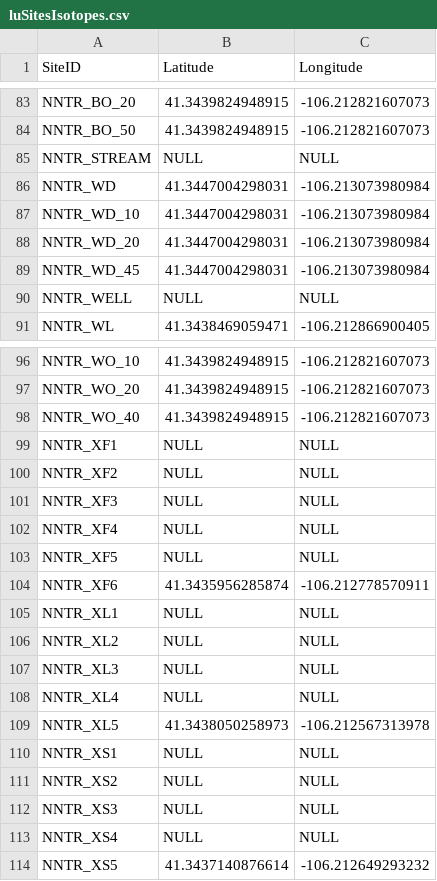
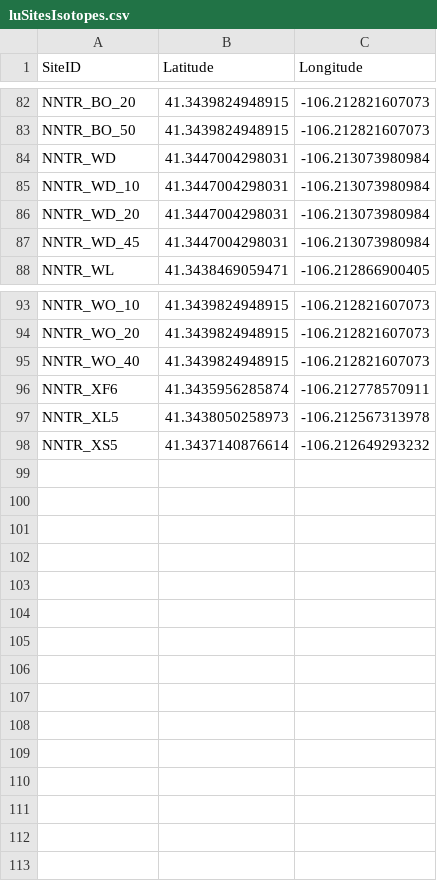
Before and after one commit to joshualemli/workshop-20180404, a CSV file: luSitesIsotopes.csv, drawn as a sheet; only a part is shown, gaps mark what is left out; the diff covers the shown part only; the diff names each change by its address in the sheet, - before the commit and + after, or states it on an @@ line.

Commit message:
Update luSitesIsotopes.csv
updating to remove null lat/lon

```diff
--- a/luSitesIsotopes.csv
+++ b/luSitesIsotopes.csv
-row 85: NNTR_STREAM | NULL | NULL
-row 90: NNTR_WELL | NULL | NULL
-row 99: NNTR_XF1 | NULL | NULL
-row 100: NNTR_XF2 | NULL | NULL
-row 101: NNTR_XF3 | NULL | NULL
-row 102: NNTR_XF4 | NULL | NULL
-row 103: NNTR_XF5 | NULL | NULL
-row 105: NNTR_XL1 | NULL | NULL
-row 106: NNTR_XL2 | NULL | NULL
-row 107: NNTR_XL3 | NULL | NULL
-row 108: NNTR_XL4 | NULL | NULL
-row 110: NNTR_XS1 | NULL | NULL
-row 111: NNTR_XS2 | NULL | NULL
-row 112: NNTR_XS3 | NULL | NULL
-row 113: NNTR_XS4 | NULL | NULL
```
Also changed, not shown: 1 removed row elsewhere in this file.
